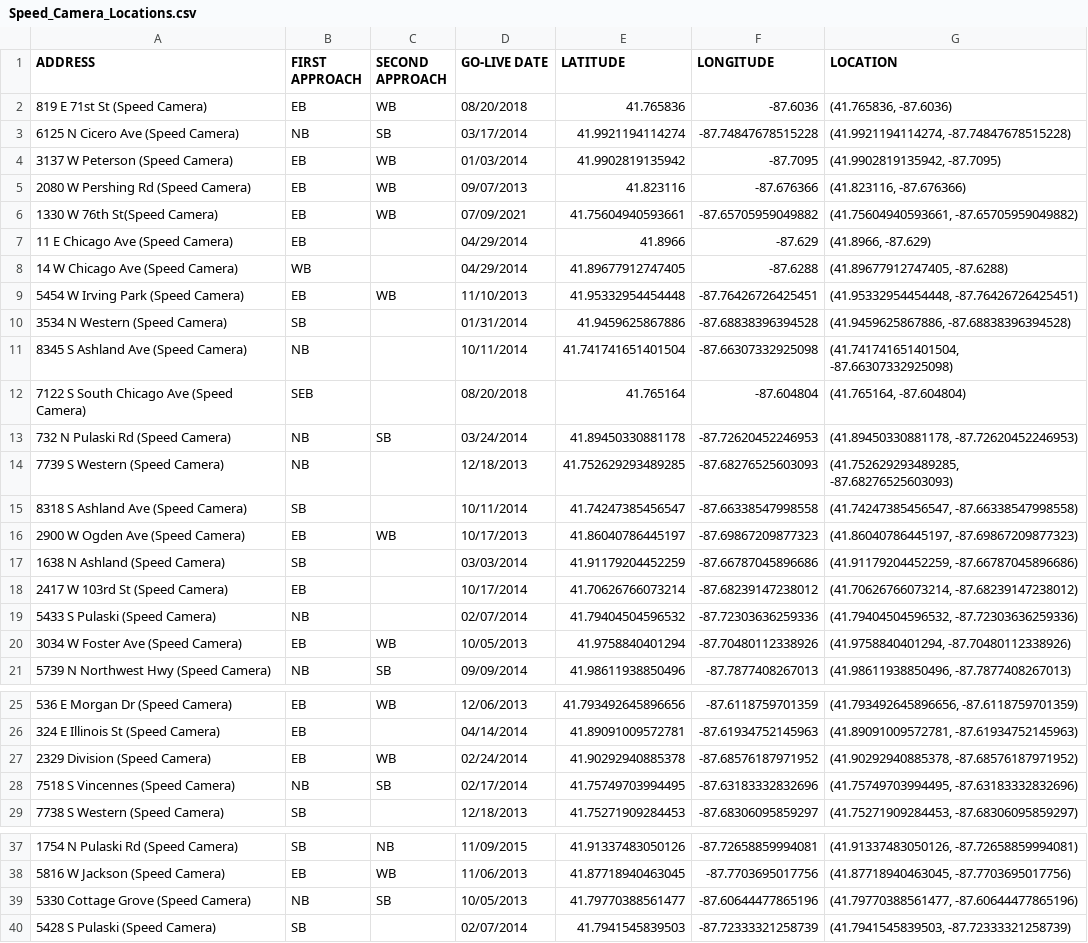
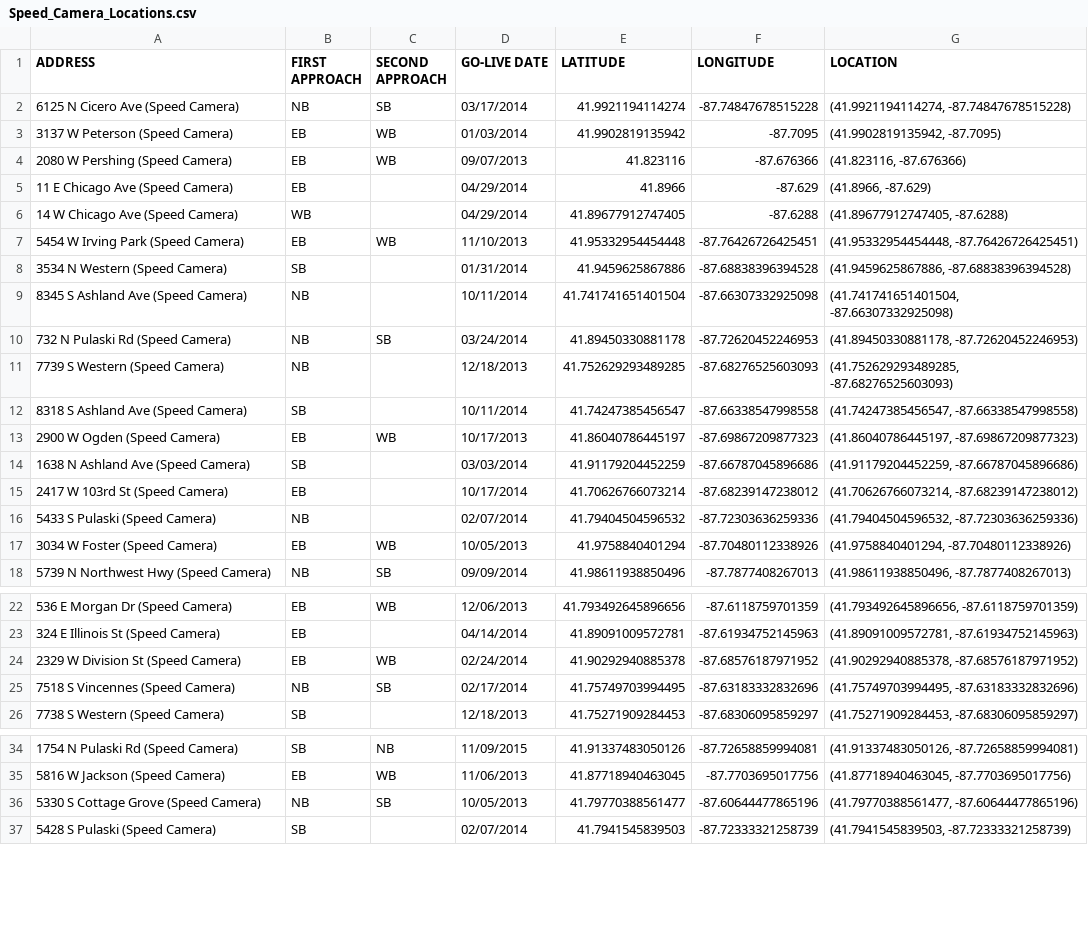
Before and after one commit to sdasd30/SpeedingVisualization, a CSV file: map/Speed_Camera_Locations.csv, drawn as a sheet; only a part is shown, gaps mark what is left out; the diff covers the shown part only.

Commit message:
fixed no graph for cameras issue

```diff
--- a/map/Speed_Camera_Locations.csv
+++ b/map/Speed_Camera_Locations.csv
@@ -1,7 +1,5 @@
 ADDRESS,FIRST APPROACH,SECOND APPROACH,GO-LIVE DATE,LATITUDE,LONGITUDE,LOCATION
-819 E 71st St (Speed Camera),EB,WB,08/20/2018,41.765836,-87.6036,"(41.765836, -87.6036)"
 6125 N Cicero Ave (Speed Camera),NB,SB,03/17/2014,41.9921194114274,-87.74847678515228,"(41.9921194114274, -87.74847678515228)"
 3137 W Peterson (Speed Camera),EB,WB,01/03/2014,41.9902819135942,-87.7095,"(41.9902819135942, -87.7095)"
-2080 W Pershing Rd (Speed Camera),EB,WB,09/07/2013,41.823116,-87.676366,"(41.823116, -87.676366)"
-1330 W 76th St(Speed Camera),EB,WB,07/09/2021,41.75604940593661,-87.65705959049882,"(41.75604940593661, -87.65705959049882)"
+2080 W Pershing (Speed Camera),EB,WB,09/07/2013,41.823116,-87.676366,"(41.823116, -87.676366)"
 11 E Chicago Ave (Speed Camera),EB,,04/29/2014,41.8966,-87.629,"(41.8966, -87.629)"
@@ -11,3 +9,2 @@ ADDRESS,FIRST APPROACH,SECOND APPROACH,GO-LIVE DATE,LATITUDE,LONGITUDE,LOCATION
 8345 S Ashland Ave (Speed Camera),NB,,10/11/2014,41.741741651401504,-87.66307332925098,"(41.741741651401504, -87.66307332925098)"
-7122 S South Chicago Ave (Speed Camera),SEB,,08/20/2018,41.765164,-87.604804,"(41.765164, -87.604804)"
 732 N Pulaski Rd (Speed Camera),NB,SB,03/24/2014,41.89450330881178,-87.72620452246953,"(41.89450330881178, -87.72620452246953)"
@@ -15,7 +12,7 @@ ADDRESS,FIRST APPROACH,SECOND APPROACH,GO-LIVE DATE,LATITUDE,LONGITUDE,LOCATION
 8318 S Ashland Ave (Speed Camera),SB,,10/11/2014,41.74247385456547,-87.66338547998558,"(41.74247385456547, -87.66338547998558)"
-2900 W Ogden Ave (Speed Camera),EB,WB,10/17/2013,41.86040786445197,-87.69867209877323,"(41.86040786445197, -87.69867209877323)"
-1638 N Ashland (Speed Camera),SB,,03/03/2014,41.91179204452259,-87.66787045896686,"(41.91179204452259, -87.66787045896686)"
+2900 W Ogden (Speed Camera),EB,WB,10/17/2013,41.86040786445197,-87.69867209877323,"(41.86040786445197, -87.69867209877323)"
+1638 N Ashland Ave (Speed Camera),SB,,03/03/2014,41.91179204452259,-87.66787045896686,"(41.91179204452259, -87.66787045896686)"
 2417 W 103rd St (Speed Camera),EB,,10/17/2014,41.70626766073214,-87.68239147238012,"(41.70626766073214, -87.68239147238012)"
 5433 S Pulaski (Speed Camera),NB,,02/07/2014,41.79404504596532,-87.72303636259336,"(41.79404504596532, -87.72303636259336)"
-3034 W Foster Ave (Speed Camera),EB,WB,10/05/2013,41.9758840401294,-87.70480112338926,"(41.9758840401294, -87.70480112338926)"
+3034 W Foster (Speed Camera),EB,WB,10/05/2013,41.9758840401294,-87.70480112338926,"(41.9758840401294, -87.70480112338926)"
 5739 N Northwest Hwy (Speed Camera),NB,SB,09/09/2014,41.98611938850496,-87.7877408267013,"(41.98611938850496, -87.7877408267013)"
@@ -26,3 +23,3 @@ ADDRESS,FIRST APPROACH,SECOND APPROACH,GO-LIVE DATE,LATITUDE,LONGITUDE,LOCATION
 324 E Illinois St (Speed Camera),EB,,04/14/2014,41.89091009572781,-87.61934752145963,"(41.89091009572781, -87.61934752145963)"
-2329 Division (Speed Camera),EB,WB,02/24/2014,41.90292940885378,-87.68576187971952,"(41.90292940885378, -87.68576187971952)"
+2329 W Division St (Speed Camera),EB,WB,02/24/2014,41.90292940885378,-87.68576187971952,"(41.90292940885378, -87.68576187971952)"
 7518 S Vincennes (Speed Camera),NB,SB,02/17/2014,41.75749703994495,-87.63183332832696,"(41.75749703994495, -87.63183332832696)"
@@ -38,3 +35,3 @@ ADDRESS,FIRST APPROACH,SECOND APPROACH,GO-LIVE DATE,LATITUDE,LONGITUDE,LOCATION
 5816 W Jackson (Speed Camera),EB,WB,11/06/2013,41.87718940463045,-87.7703695017756,"(41.87718940463045, -87.7703695017756)"
-5330 Cottage Grove (Speed Camera),NB,SB,10/05/2013,41.79770388561477,-87.60644477865196,"(41.79770388561477, -87.60644477865196)"
+5330 S Cottage Grove (Speed Camera),NB,SB,10/05/2013,41.79770388561477,-87.60644477865196,"(41.79770388561477, -87.60644477865196)"
 5428 S Pulaski (Speed Camera),SB,,02/07/2014,41.7941545839503,-87.72333321258739,"(41.7941545839503, -87.72333321258739)"
```
Also changed, not shown: 10 removed rows and 29 edited cells elsewhere in this file.
